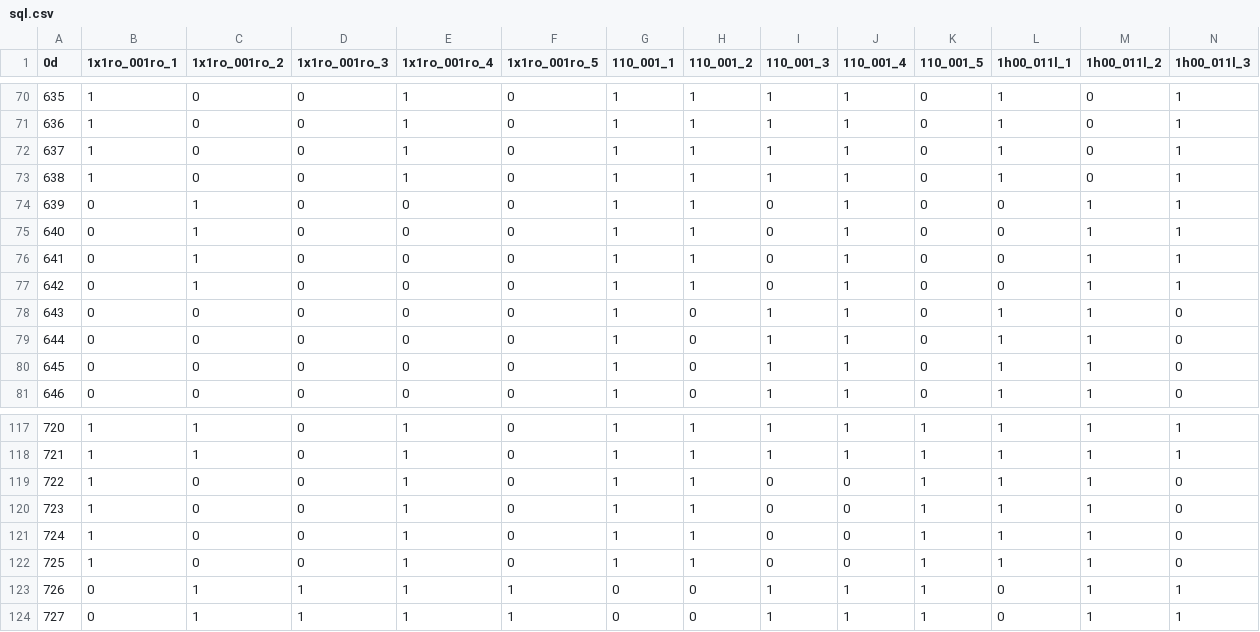
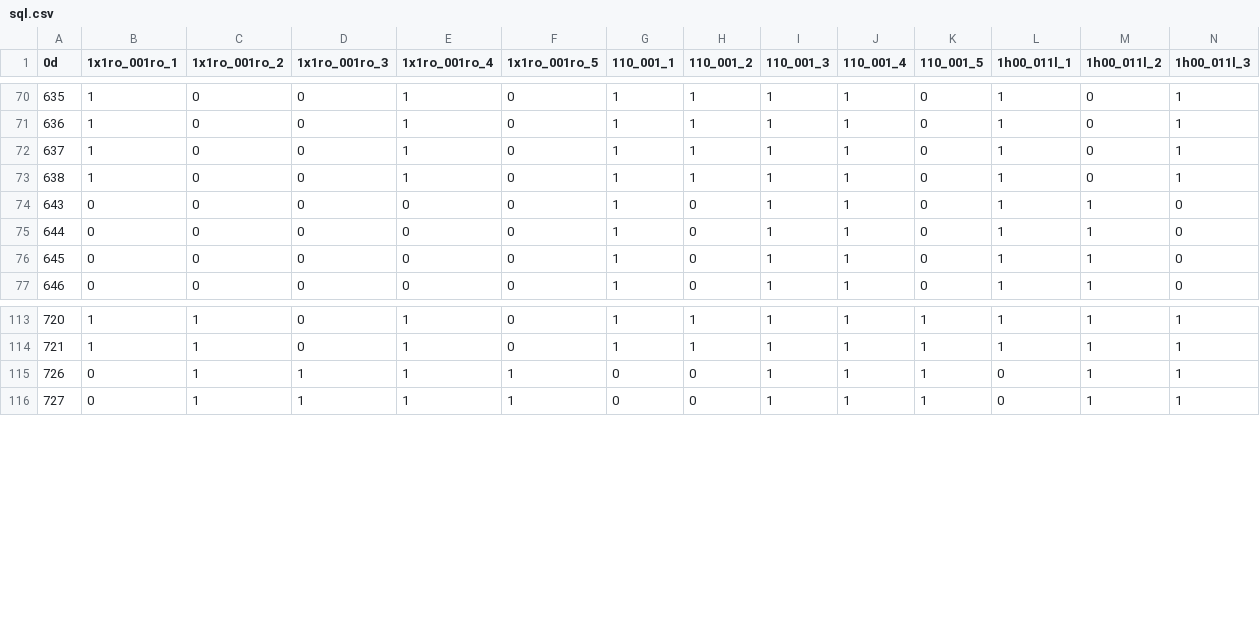
Before and after one commit to AMEENASHAHEEN1998/Student-sUniversitySpecialist, a CSV file: sql.csv, drawn as a sheet; only a part is shown, gaps mark what is left out; rows hold the shown columns only; the diff names each change by its address in the sheet, - before the commit and + after, or states it on an @@ line.

```diff
--- a/sql.csv
+++ b/sql.csv
-row 74: 639 | 0 | 1 | 0 | 0 | 0 | 1 | 1 | 0 | 1 | 0 | 0 | 1 | 1
-row 75: 640 | 0 | 1 | 0 | 0 | 0 | 1 | 1 | 0 | 1 | 0 | 0 | 1 | 1
-row 76: 641 | 0 | 1 | 0 | 0 | 0 | 1 | 1 | 0 | 1 | 0 | 0 | 1 | 1
-row 77: 642 | 0 | 1 | 0 | 0 | 0 | 1 | 1 | 0 | 1 | 0 | 0 | 1 | 1
-row 119: 722 | 1 | 0 | 0 | 1 | 0 | 1 | 1 | 0 | 0 | 1 | 1 | 1 | 0
-row 120: 723 | 1 | 0 | 0 | 1 | 0 | 1 | 1 | 0 | 0 | 1 | 1 | 1 | 0
-row 121: 724 | 1 | 0 | 0 | 1 | 0 | 1 | 1 | 0 | 0 | 1 | 1 | 1 | 0
-row 122: 725 | 1 | 0 | 0 | 1 | 0 | 1 | 1 | 0 | 0 | 1 | 1 | 1 | 0
```
Also changed, not shown: sql85-90S.csv, 2 other files.
